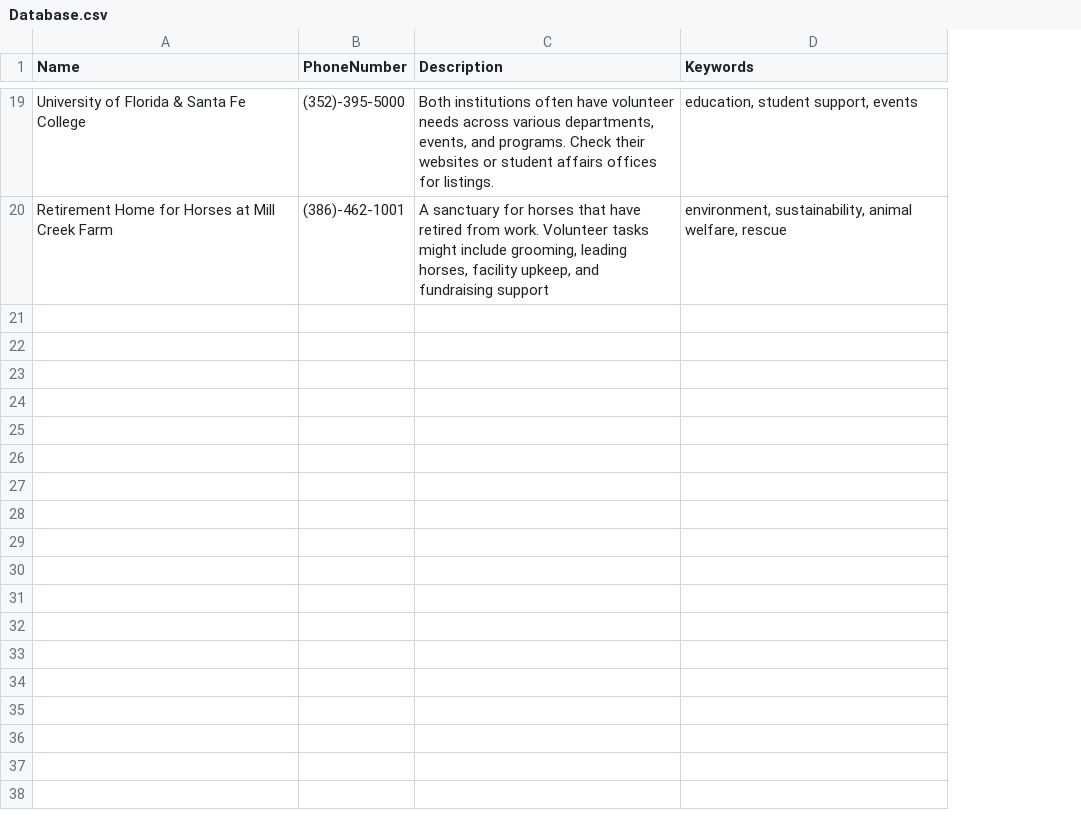
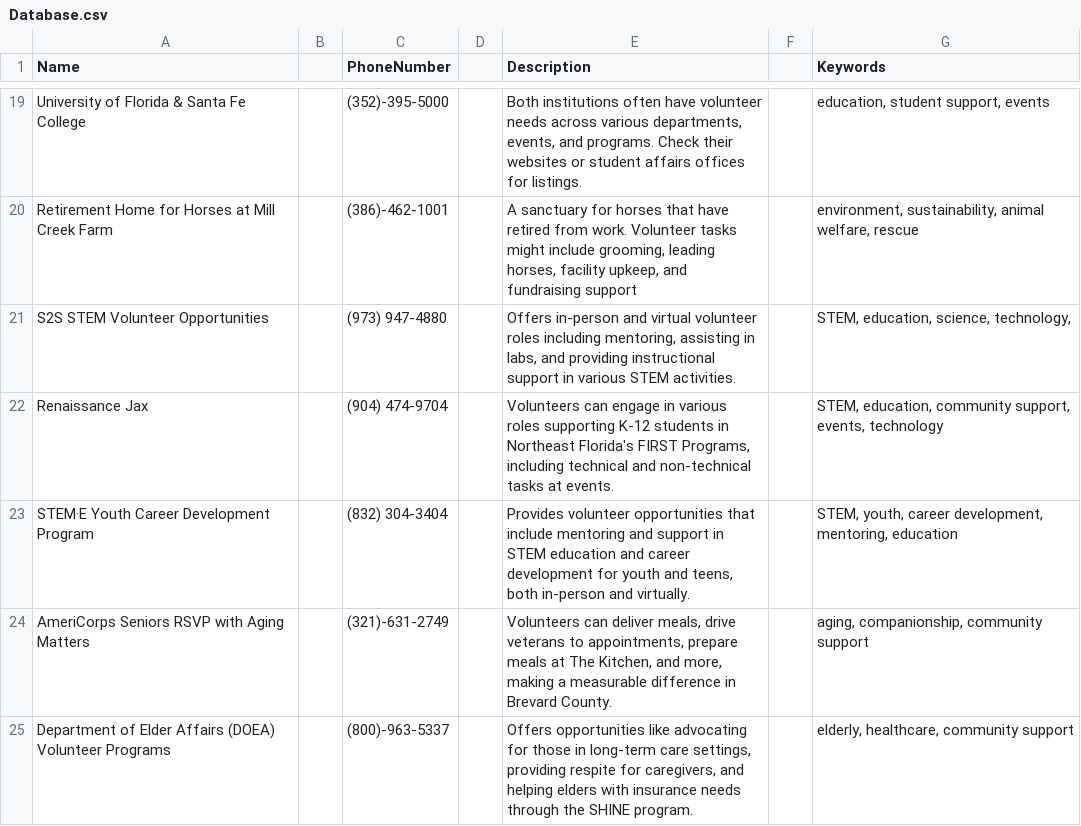
Before and after one commit to Matt-Stre/SWE-Project, a CSV file: src/backend/Database.csv, drawn as a sheet; only a part is shown, gaps mark what is left out; the diff covers the shown part only; the diff names each change by its address in the sheet, - before the commit and + after, or states it on an @@ line.

```diff
--- a/src/backend/Database.csv
+++ b/src/backend/Database.csv
+column B, empty
+column D, empty
+column F, empty
+row 21: S2S STEM Volunteer Opportunities |  | (973) 947-4880 |  | Offers in-person and virtual volunteer roles including mentoring, assisting in labs, and providing instructional support in various STEM activities. |  | STEM, education, science, technology,
+row 22: Renaissance Jax |  | (904) 474-9704 |  | Volunteers can engage in various roles supporting K-12 students in Northeast Florida's FIRST Programs, including technical and non-technical tasks at events. |  | STEM, education, community support, events, technology
+row 23: STEM·E Youth Career Development Program |  | (832) 304-3404 |  | Provides volunteer opportunities that include mentoring and support in STEM education and career development for youth and teens, both in-person and virtually. |  | STEM, youth, career development, mentoring, education
+row 24: AmeriCorps Seniors RSVP with Aging Matters |  | (321)-631-2749 |  | Volunteers can deliver meals, drive veterans to appointments, prepare meals at The Kitchen, and more, making a measurable difference in Brevard County. |  | aging, companionship, community support
+row 25: Department of Elder Affairs (DOEA) Volunteer Programs |  | (800)-963-5337 |  | Offers opportunities like advocating for those in long-term care settings, providing respite for caregivers, and helping elders with insurance needs through the SHINE program. |  | elderly, healthcare, community support
```
Also changed, not shown: 5 added rows and 1 edited cell elsewhere in this file, 31 other files.
